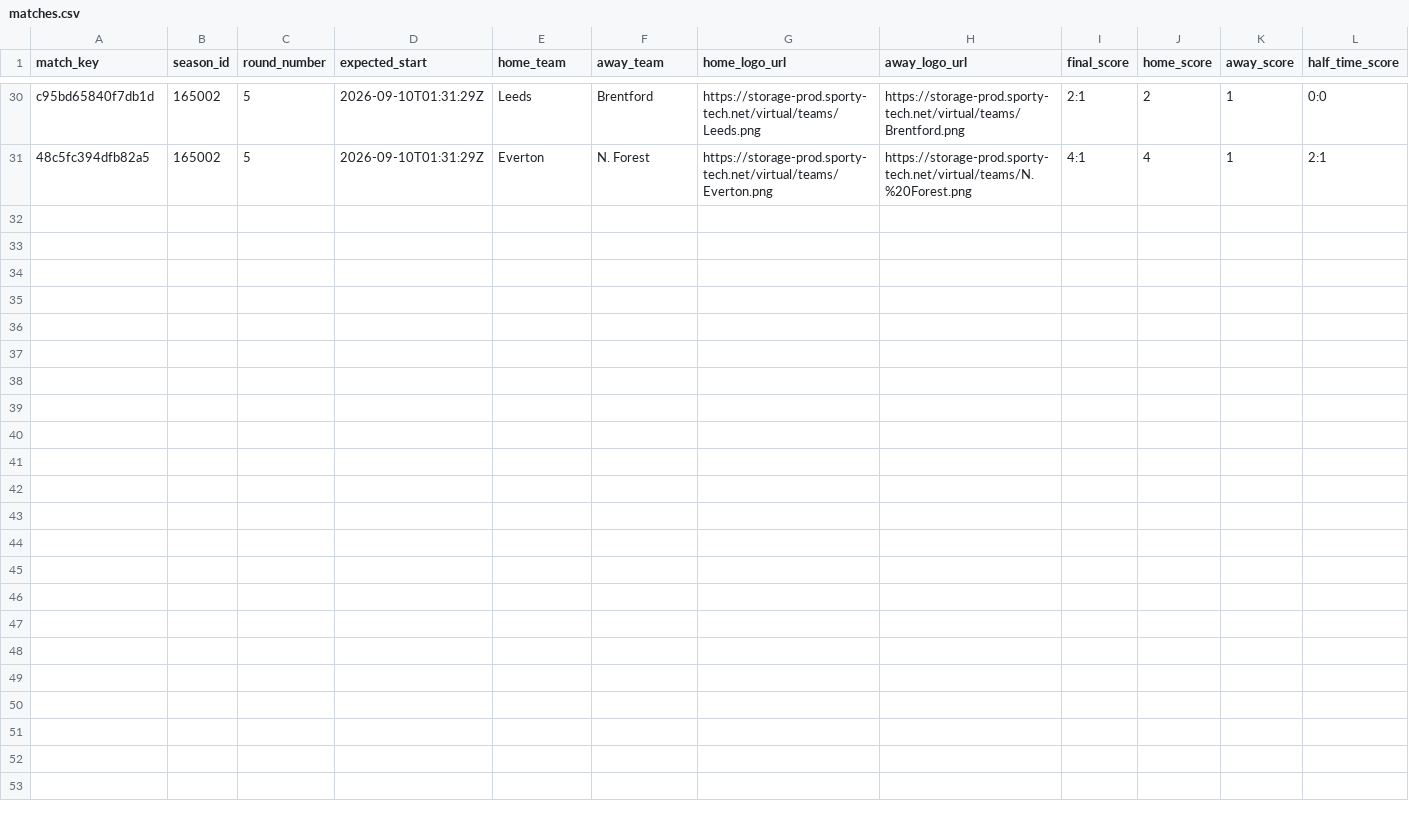
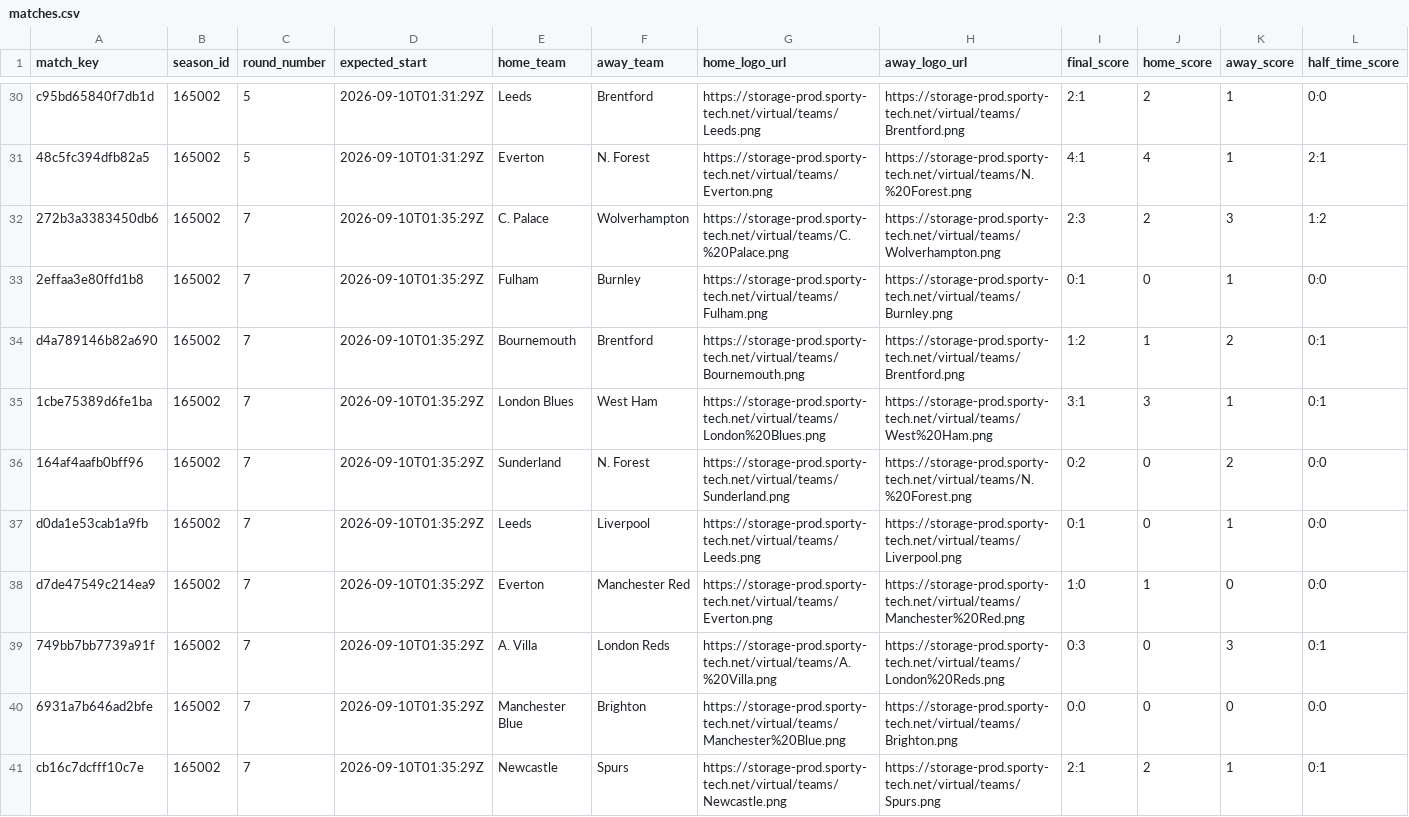
Before and after one commit to michaeldiary77-sys/virtual-leagues-collector, a CSV file: data/8035_english-league/matches.csv, drawn as a sheet; only a part is shown, gaps mark what is left out; rows hold the shown columns only; the diff names each change by its address in the sheet, - before the commit and + after, or states it on an @@ line.

```diff
--- a/data/8035_english-league/matches.csv
+++ b/data/8035_english-league/matches.csv
+row 32: 272b3a3383450db6 | 165002 | 7 | 2026-09-10T01:35:29Z | C. Palace | Wolverhampton | https://storage-prod.sporty-tech.net/virtual/teams/C.%20Palace.png | https://storage-prod.sporty-tech.net/virtual/teams/Wolverhampton.png | 2:3 | 2 | 3 | 1:2
+row 33: 2effaa3e80ffd1b8 | 165002 | 7 | 2026-09-10T01:35:29Z | Fulham | Burnley | https://storage-prod.sporty-tech.net/virtual/teams/Fulham.png | https://storage-prod.sporty-tech.net/virtual/teams/Burnley.png | 0:1 | 0 | 1 | 0:0
+row 34: d4a789146b82a690 | 165002 | 7 | 2026-09-10T01:35:29Z | Bournemouth | Brentford | https://storage-prod.sporty-tech.net/virtual/teams/Bournemouth.png | https://storage-prod.sporty-tech.net/virtual/teams/Brentford.png | 1:2 | 1 | 2 | 0:1
+row 35: 1cbe75389d6fe1ba | 165002 | 7 | 2026-09-10T01:35:29Z | London Blues | West Ham | https://storage-prod.sporty-tech.net/virtual/teams/London%20Blues.png | https://storage-prod.sporty-tech.net/virtual/teams/West%20Ham.png | 3:1 | 3 | 1 | 0:1
+row 36: 164af4aafb0bff96 | 165002 | 7 | 2026-09-10T01:35:29Z | Sunderland | N. Forest | https://storage-prod.sporty-tech.net/virtual/teams/Sunderland.png | https://storage-prod.sporty-tech.net/virtual/teams/N.%20Forest.png | 0:2 | 0 | 2 | 0:0
+row 37: d0da1e53cab1a9fb | 165002 | 7 | 2026-09-10T01:35:29Z | Leeds | Liverpool | https://storage-prod.sporty-tech.net/virtual/teams/Leeds.png | https://storage-prod.sporty-tech.net/virtual/teams/Liverpool.png | 0:1 | 0 | 1 | 0:0
+row 38: d7de47549c214ea9 | 165002 | 7 | 2026-09-10T01:35:29Z | Everton | Manchester Red | https://storage-prod.sporty-tech.net/virtual/teams/Everton.png | https://storage-prod.sporty-tech.net/virtual/teams/Manchester%20Red.png | 1:0 | 1 | 0 | 0:0
+row 39: 749bb7bb7739a91f | 165002 | 7 | 2026-09-10T01:35:29Z | A. Villa | London Reds | https://storage-prod.sporty-tech.net/virtual/teams/A.%20Villa.png | https://storage-prod.sporty-tech.net/virtual/teams/London%20Reds.png | 0:3 | 0 | 3 | 0:1
+row 40: 6931a7b646ad2bfe | 165002 | 7 | 2026-09-10T01:35:29Z | Manchester Blue | Brighton | https://storage-prod.sporty-tech.net/virtual/teams/Manchester%20Blue.png | https://storage-prod.sporty-tech.net/virtual/teams/Brighton.png | 0:0 | 0 | 0 | 0:0
+row 41: cb16c7dcfff10c7e | 165002 | 7 | 2026-09-10T01:35:29Z | Newcastle | Spurs | https://storage-prod.sporty-tech.net/virtual/teams/Newcastle.png | https://storage-prod.sporty-tech.net/virtual/teams/Spurs.png | 2:1 | 2 | 1 | 0:1
```
Also changed, not shown: data/8036_italian-league/matches.csv, data/8037_spanish-league/matches.csv, 42 other files.
